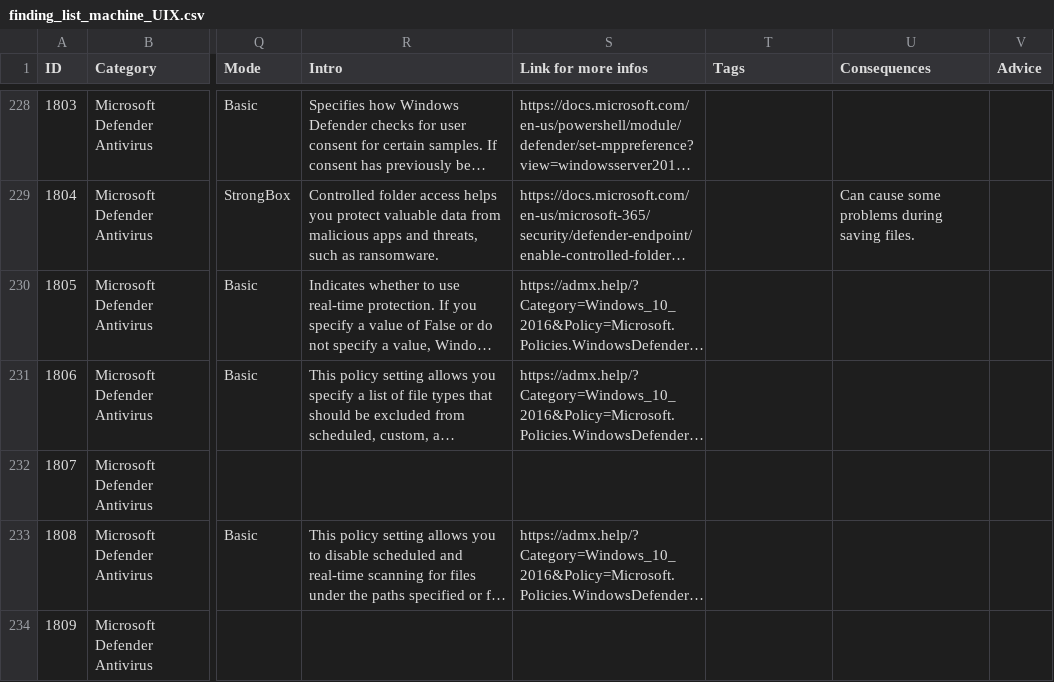
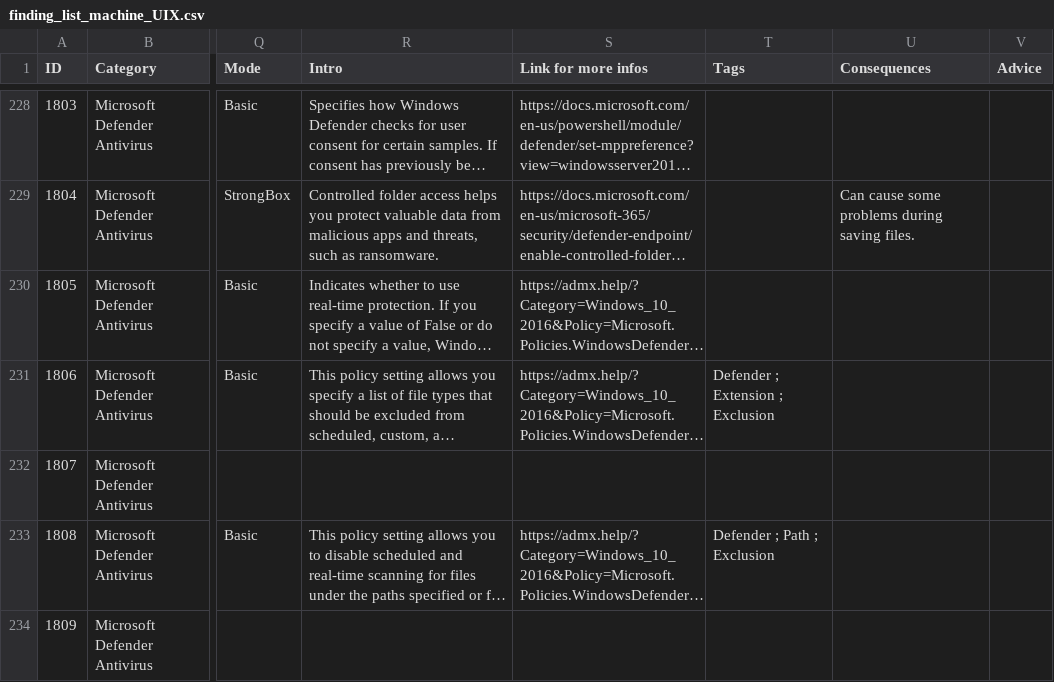
Before and after one commit to CRYPT-ON-IT/policies_hardening_interface, a CSV file: interface/windows/data/finding_list_machine_UIX.csv, drawn as a sheet; only a part is shown, gaps mark what is left out; long unchanged cells end in …; the diff covers the shown part only; the diff names each change by its address in the sheet, - before the commit and + after, or states it on an @@ line.

Commit message:
Ajout de 1806, 1808, 1810 et 1900

```diff
--- a/interface/windows/data/finding_list_machine_UIX.csv
+++ b/interface/windows/data/finding_list_machine_UIX.csv
-T231 (Tags): (empty)
+T231 (Tags): Defender ; Extension ; Exclusion
-T233 (Tags): (empty)
+T233 (Tags): Defender ; Path ; Exclusion
```
Also changed, not shown: 17 edited cells elsewhere in this file.
